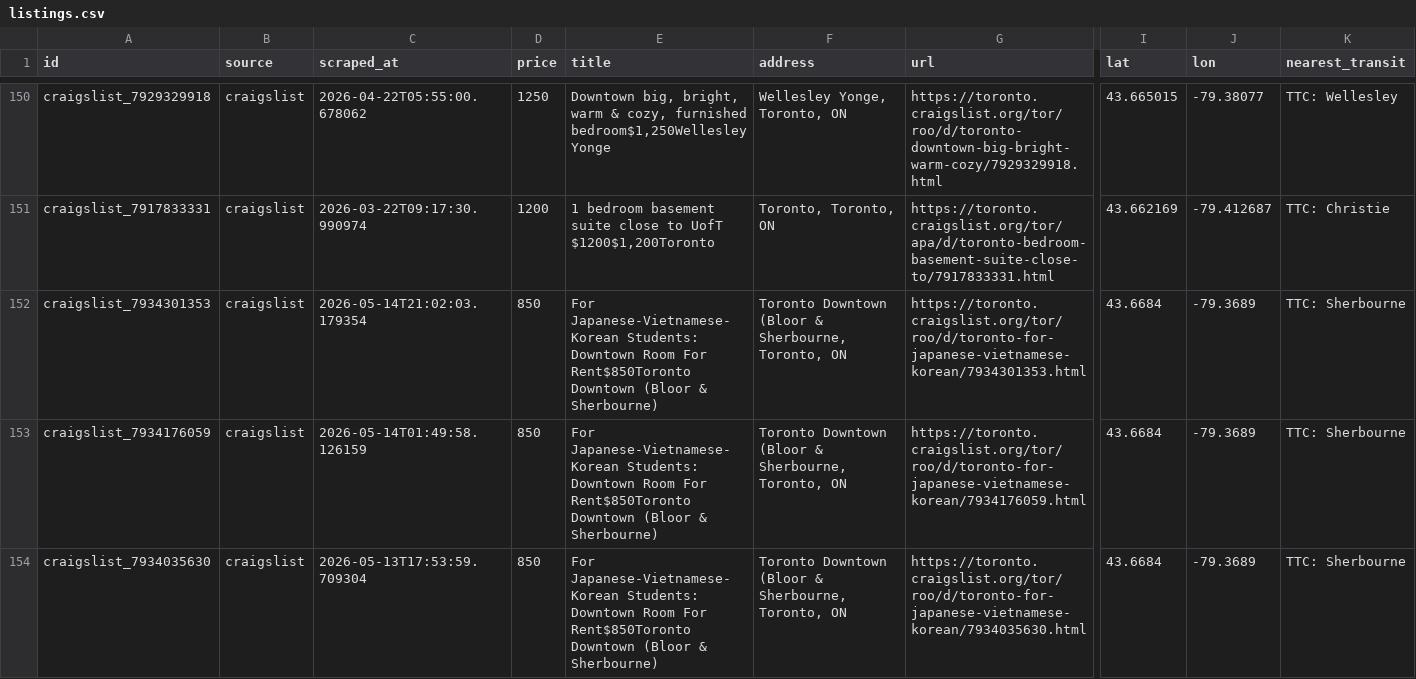
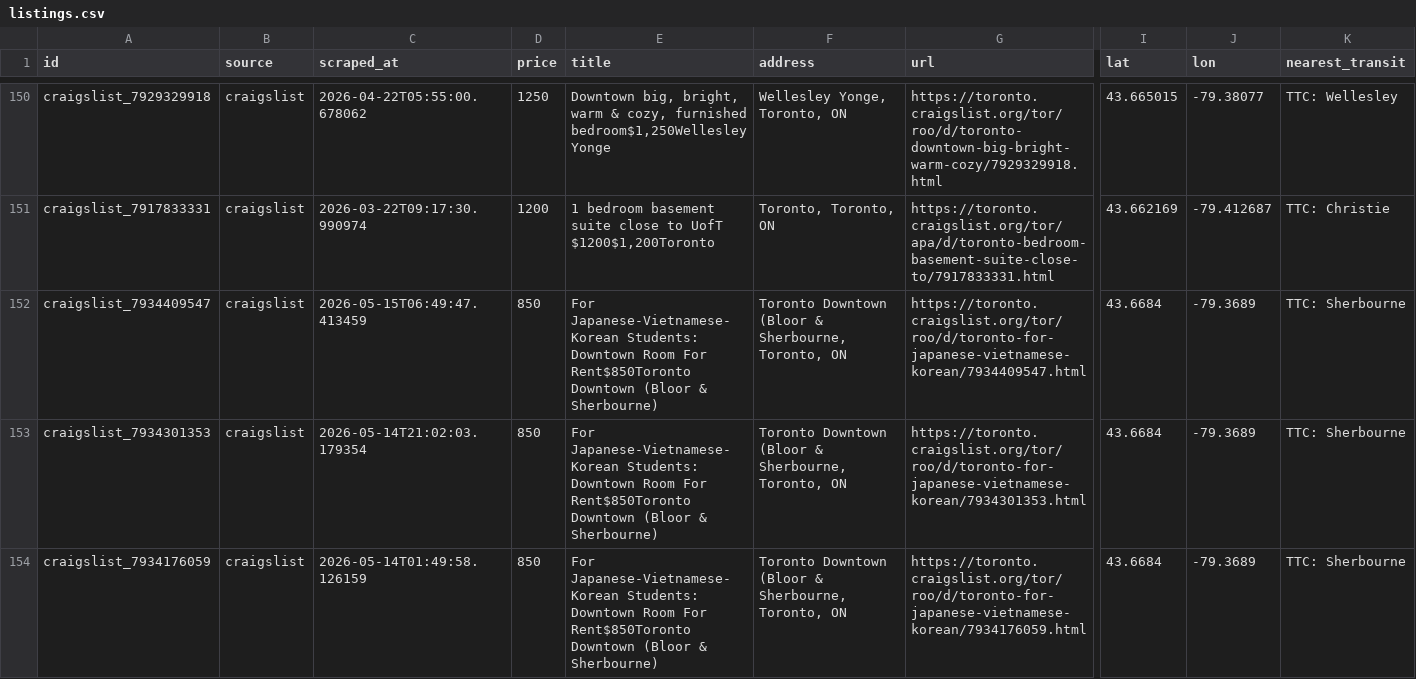
Before and after one commit to ons96/toronto-rental-agent, a CSV file: data/listings.csv, drawn as a sheet; only a part is shown, gaps mark what is left out; the shorter side is filled out with more unchanged rows; rows hold the shown columns only; the diff covers the shown part only; the diff names each change by its address in the sheet, - before the commit and + after, or states it on an @@ line.

```diff
--- a/data/listings.csv
+++ b/data/listings.csv
+row 152: craigslist_7934409547 | craigslist | 2026-05-15T06:49:47.413459 | 850 | For Japanese-Vietnamese-Korean Students: Downtown Room For Rent$850Toronto Downtown (Bloor & Sherbourne) | Toronto Downtown (Bloor & Sherbourne, Toronto, ON | https://toronto.craigslist.org/tor/roo/d/toronto-for-japanese-vietnamese-korean/7934409547.html | 43.6684 | -79.3689 | TTC: Sherbourne
```
Also changed, not shown: 1 added row elsewhere in this file.
